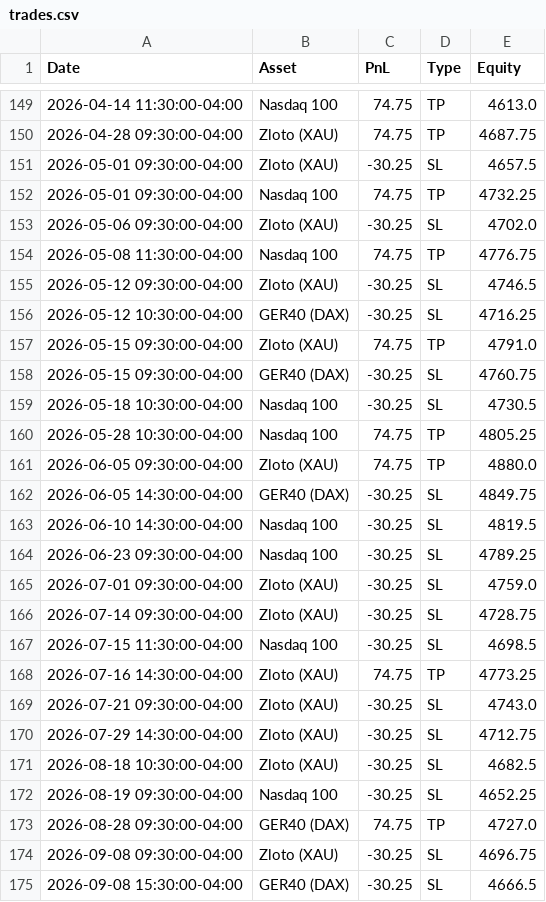
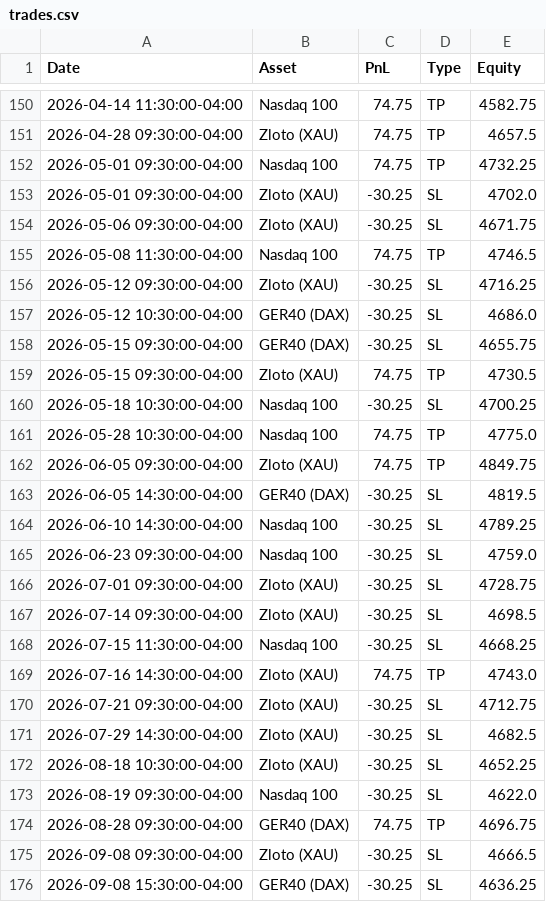
Before and after one commit to whydonotme/trading-lab, a CSV file: results/trades.csv, drawn as a sheet; only a part is shown, gaps mark what is left out; the diff covers the shown part only.

```diff
--- a/results/trades.csv
+++ b/results/trades.csv
@@ -149,27 +150,27 @@ Date,Asset,PnL,Type,Equity
-2026-04-14 11:30:00-04:00,Nasdaq 100,74.75,TP,4613.0
-2026-04-28 09:30:00-04:00,Zloto (XAU),74.75,TP,4687.75
-2026-05-01 09:30:00-04:00,Zloto (XAU),-30.25,SL,4657.5
+2026-04-14 11:30:00-04:00,Nasdaq 100,74.75,TP,4582.75
+2026-04-28 09:30:00-04:00,Zloto (XAU),74.75,TP,4657.5
 2026-05-01 09:30:00-04:00,Nasdaq 100,74.75,TP,4732.25
-2026-05-06 09:30:00-04:00,Zloto (XAU),-30.25,SL,4702.0
-2026-05-08 11:30:00-04:00,Nasdaq 100,74.75,TP,4776.75
-2026-05-12 09:30:00-04:00,Zloto (XAU),-30.25,SL,4746.5
-2026-05-12 10:30:00-04:00,GER40 (DAX),-30.25,SL,4716.25
-2026-05-15 09:30:00-04:00,Zloto (XAU),74.75,TP,4791.0
-2026-05-15 09:30:00-04:00,GER40 (DAX),-30.25,SL,4760.75
-2026-05-18 10:30:00-04:00,Nasdaq 100,-30.25,SL,4730.5
-2026-05-28 10:30:00-04:00,Nasdaq 100,74.75,TP,4805.25
-2026-06-05 09:30:00-04:00,Zloto (XAU),74.75,TP,4880.0
-2026-06-05 14:30:00-04:00,GER40 (DAX),-30.25,SL,4849.75
-2026-06-10 14:30:00-04:00,Nasdaq 100,-30.25,SL,4819.5
-2026-06-23 09:30:00-04:00,Nasdaq 100,-30.25,SL,4789.25
-2026-07-01 09:30:00-04:00,Zloto (XAU),-30.25,SL,4759.0
-2026-07-14 09:30:00-04:00,Zloto (XAU),-30.25,SL,4728.75
-2026-07-15 11:30:00-04:00,Nasdaq 100,-30.25,SL,4698.5
-2026-07-16 14:30:00-04:00,Zloto (XAU),74.75,TP,4773.25
-2026-07-21 09:30:00-04:00,Zloto (XAU),-30.25,SL,4743.0
-2026-07-29 14:30:00-04:00,Zloto (XAU),-30.25,SL,4712.75
-2026-08-18 10:30:00-04:00,Zloto (XAU),-30.25,SL,4682.5
-2026-08-19 09:30:00-04:00,Nasdaq 100,-30.25,SL,4652.25
-2026-08-28 09:30:00-04:00,GER40 (DAX),74.75,TP,4727.0
-2026-09-08 09:30:00-04:00,Zloto (XAU),-30.25,SL,4696.75
-2026-09-08 15:30:00-04:00,GER40 (DAX),-30.25,SL,4666.5
+2026-05-01 09:30:00-04:00,Zloto (XAU),-30.25,SL,4702.0
+2026-05-06 09:30:00-04:00,Zloto (XAU),-30.25,SL,4671.75
+2026-05-08 11:30:00-04:00,Nasdaq 100,74.75,TP,4746.5
+2026-05-12 09:30:00-04:00,Zloto (XAU),-30.25,SL,4716.25
+2026-05-12 10:30:00-04:00,GER40 (DAX),-30.25,SL,4686.0
+2026-05-15 09:30:00-04:00,GER40 (DAX),-30.25,SL,4655.75
+2026-05-15 09:30:00-04:00,Zloto (XAU),74.75,TP,4730.5
+2026-05-18 10:30:00-04:00,Nasdaq 100,-30.25,SL,4700.25
+2026-05-28 10:30:00-04:00,Nasdaq 100,74.75,TP,4775.0
+2026-06-05 09:30:00-04:00,Zloto (XAU),74.75,TP,4849.75
+2026-06-05 14:30:00-04:00,GER40 (DAX),-30.25,SL,4819.5
+2026-06-10 14:30:00-04:00,Nasdaq 100,-30.25,SL,4789.25
+2026-06-23 09:30:00-04:00,Nasdaq 100,-30.25,SL,4759.0
+2026-07-01 09:30:00-04:00,Zloto (XAU),-30.25,SL,4728.75
+2026-07-14 09:30:00-04:00,Zloto (XAU),-30.25,SL,4698.5
+2026-07-15 11:30:00-04:00,Nasdaq 100,-30.25,SL,4668.25
+2026-07-16 14:30:00-04:00,Zloto (XAU),74.75,TP,4743.0
+2026-07-21 09:30:00-04:00,Zloto (XAU),-30.25,SL,4712.75
+2026-07-29 14:30:00-04:00,Zloto (XAU),-30.25,SL,4682.5
+2026-08-18 10:30:00-04:00,Zloto (XAU),-30.25,SL,4652.25
+2026-08-19 09:30:00-04:00,Nasdaq 100,-30.25,SL,4622.0
+2026-08-28 09:30:00-04:00,GER40 (DAX),74.75,TP,4696.75
+2026-09-08 09:30:00-04:00,Zloto (XAU),-30.25,SL,4666.5
+2026-09-08 15:30:00-04:00,GER40 (DAX),-30.25,SL,4636.25
```
Also changed, not shown: 2 added rows, 1 removed row and 54 edited cells elsewhere in this file, 1 other file.
